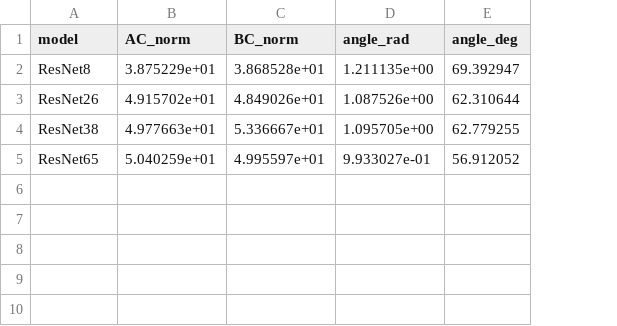
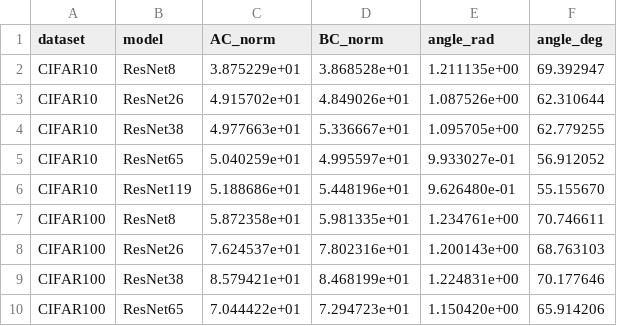
Before and after one commit to xenakistheo/dnn-mode-connectivity, a CSV file: results/angles/angle_data.csv, drawn as a sheet; the diff names each change by its address in the sheet, - before the commit and + after, or states it on an @@ line.

Commit message:
add angle data from cifar100 resnets, and rn119

```diff
--- a/results/angles/angle_data.csv
+++ b/results/angles/angle_data.csv
+column A (dataset), rows 2-5: all CIFAR10
+row 6: CIFAR10 | ResNet119 | 5.188686e+01 | 5.448196e+01 | 9.626480e-01 | 55.155670
+row 7: CIFAR100 | ResNet8 | 5.872358e+01 | 5.981335e+01 | 1.234761e+00 | 70.746611
+row 8: CIFAR100 | ResNet26 | 7.624537e+01 | 7.802316e+01 | 1.200143e+00 | 68.763103
+row 9: CIFAR100 | ResNet38 | 8.579421e+01 | 8.468199e+01 | 1.224831e+00 | 70.177646
+row 10: CIFAR100 | ResNet65 | 7.044422e+01 | 7.294723e+01 | 1.150420e+00 | 65.914206
```
Also changed, not shown: 3 other files.
